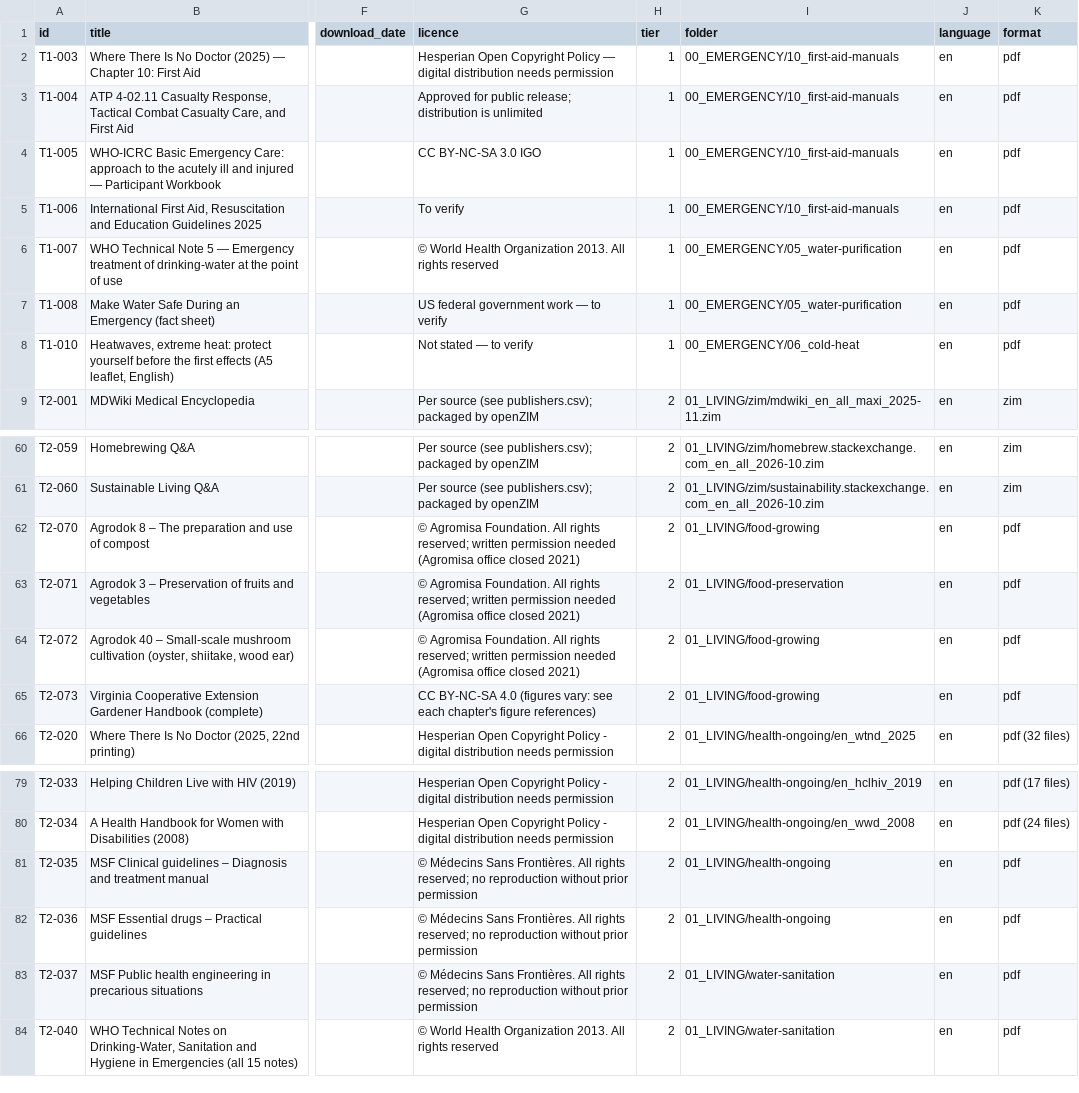
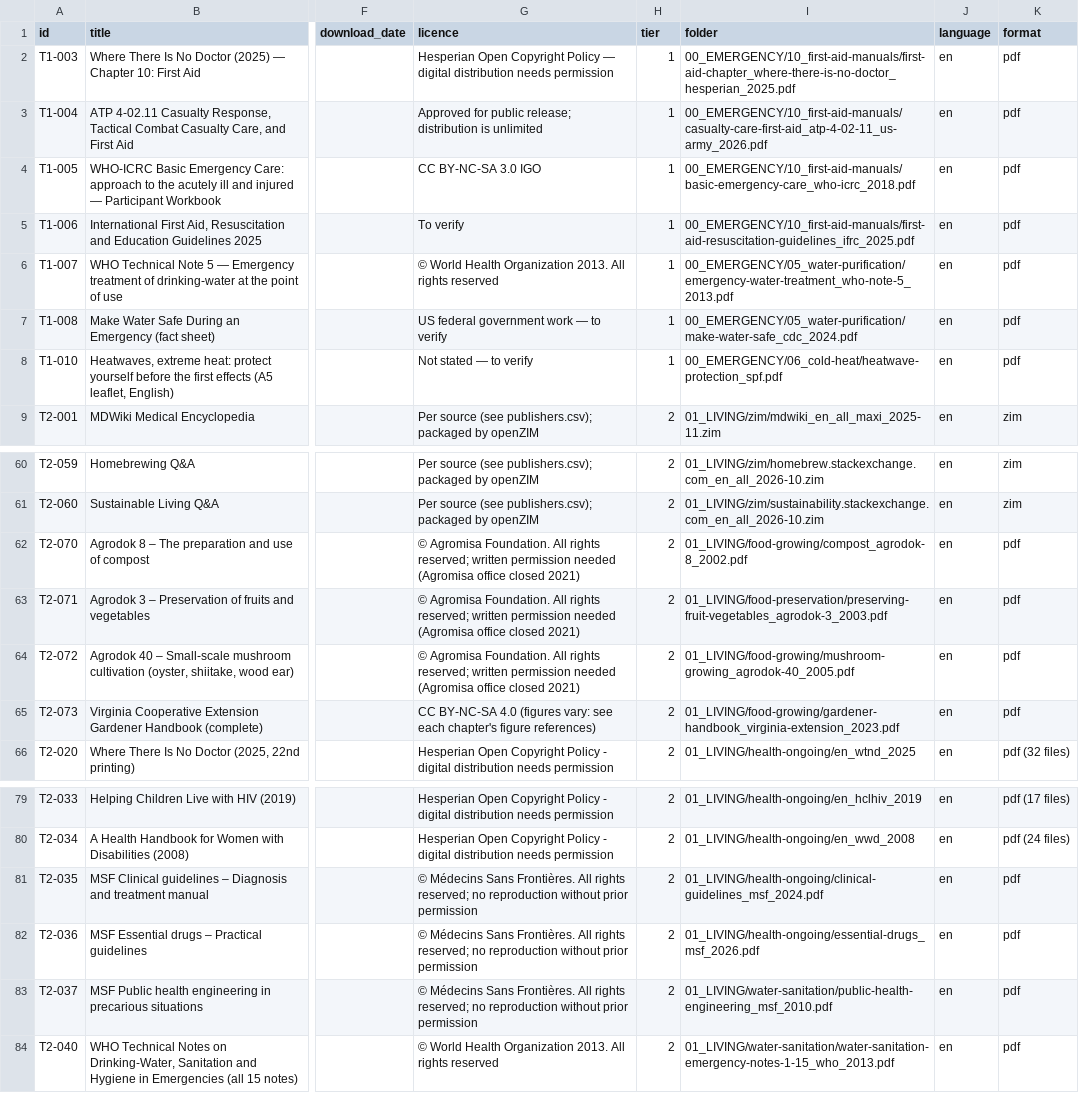
Before and after one commit to hbarakat140/knowledge-arc, a CSV file: catalog/catalog.csv, drawn as a sheet; only a part is shown, gaps mark what is left out; the diff names each change by its address in the sheet, - before the commit and + after, or states it on an @@ line.

```diff
--- a/catalog/catalog.csv
+++ b/catalog/catalog.csv
-I2 (folder): 00_EMERGENCY/10_first-aid-manuals
+I2 (folder): 00_EMERGENCY/10_first-aid-manuals/first-aid-chapter_where-there-is-no-doctor_hesperian_2025.pdf
-I3 (folder): 00_EMERGENCY/10_first-aid-manuals
+I3 (folder): 00_EMERGENCY/10_first-aid-manuals/casualty-care-first-aid_atp-4-02-11_us-army_2026.pdf
-I4 (folder): 00_EMERGENCY/10_first-aid-manuals
+I4 (folder): 00_EMERGENCY/10_first-aid-manuals/basic-emergency-care_who-icrc_2018.pdf
-I5 (folder): 00_EMERGENCY/10_first-aid-manuals
+I5 (folder): 00_EMERGENCY/10_first-aid-manuals/first-aid-resuscitation-guidelines_ifrc_2025.pdf
-I6 (folder): 00_EMERGENCY/05_water-purification
+I6 (folder): 00_EMERGENCY/05_water-purification/emergency-water-treatment_who-note-5_2013.pdf
-I7 (folder): 00_EMERGENCY/05_water-purification
+I7 (folder): 00_EMERGENCY/05_water-purification/make-water-safe_cdc_2024.pdf
-I8 (folder): 00_EMERGENCY/06_cold-heat
+I8 (folder): 00_EMERGENCY/06_cold-heat/heatwave-protection_spf.pdf
-I62 (folder): 01_LIVING/food-growing
+I62 (folder): 01_LIVING/food-growing/compost_agrodok-8_2002.pdf
-I63 (folder): 01_LIVING/food-preservation
+I63 (folder): 01_LIVING/food-preservation/preserving-fruit-vegetables_agrodok-3_2003.pdf
-I64 (folder): 01_LIVING/food-growing
+I64 (folder): 01_LIVING/food-growing/mushroom-growing_agrodok-40_2005.pdf
-I65 (folder): 01_LIVING/food-growing
+I65 (folder): 01_LIVING/food-growing/gardener-handbook_virginia-extension_2023.pdf
-I81 (folder): 01_LIVING/health-ongoing
+I81 (folder): 01_LIVING/health-ongoing/clinical-guidelines_msf_2024.pdf
-I82 (folder): 01_LIVING/health-ongoing
+I82 (folder): 01_LIVING/health-ongoing/essential-drugs_msf_2026.pdf
-I83 (folder): 01_LIVING/water-sanitation
+I83 (folder): 01_LIVING/water-sanitation/public-health-engineering_msf_2010.pdf
-I84 (folder): 01_LIVING/water-sanitation
+I84 (folder): 01_LIVING/water-sanitation/water-sanitation-emergency-notes-1-15_who_2013.pdf
```
Also changed, not shown: 1 other file.
